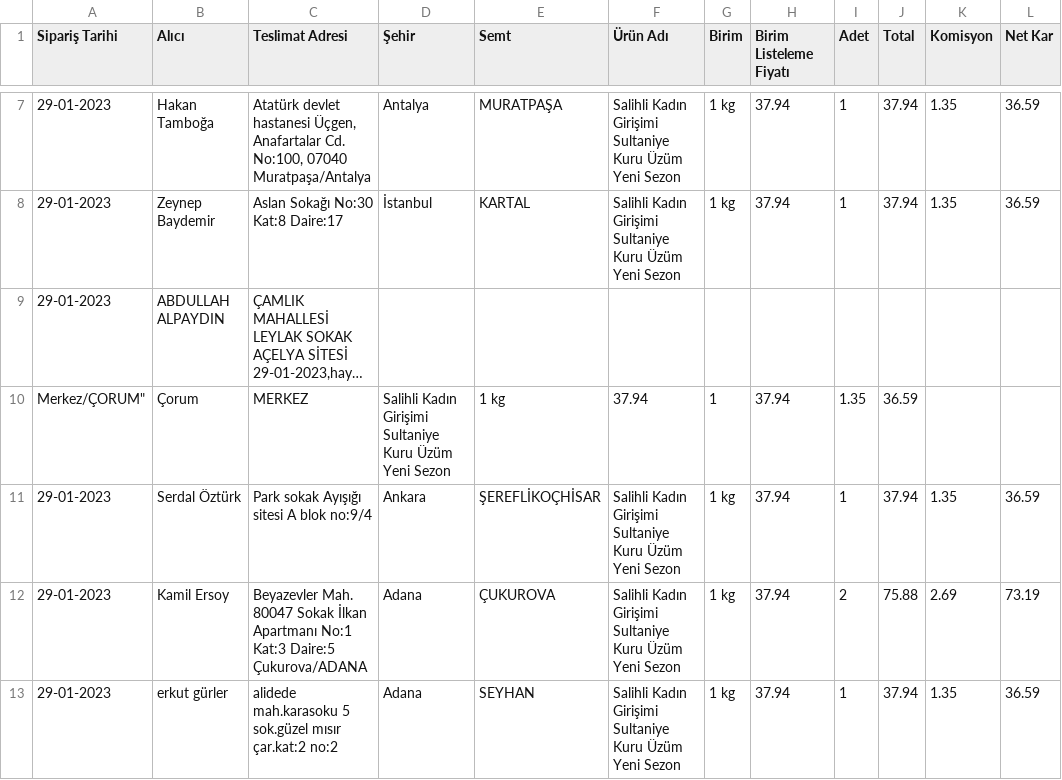
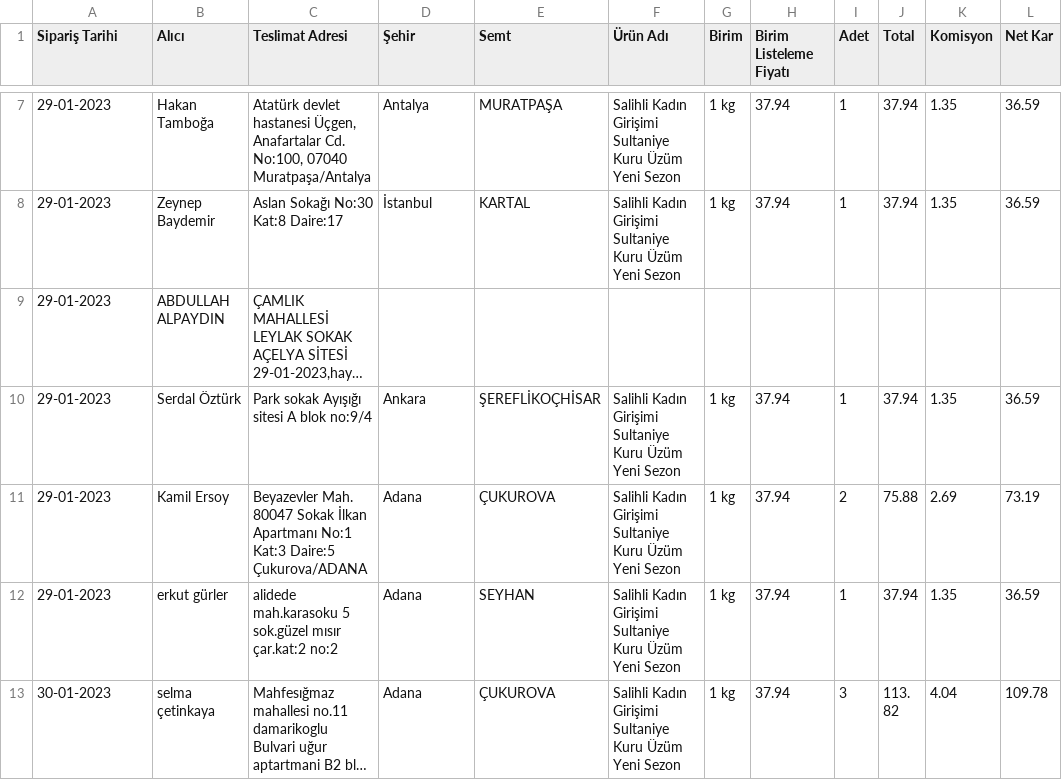
Before and after one commit to alperade/data-raisin-price-analysis, a CSV file: siparis-paste.csv, drawn as a sheet; only a part is shown, gaps mark what is left out; the shorter side is filled out with more unchanged rows; long unchanged cells end in …; the diff names each change by its address in the sheet, - before the commit and + after, or states it on an @@ line.

Commit message:
Cleanup

```diff
--- a/siparis-paste.csv
+++ b/siparis-paste.csv
-row 10: Merkez/ÇORUM" | Çorum | MERKEZ | Salihli Kadın Girişimi Sultaniye Kuru Üzüm Yeni Sezon | 1 kg | 37.94 | 1 | 37.94 | 1.35 | 36.59
```
